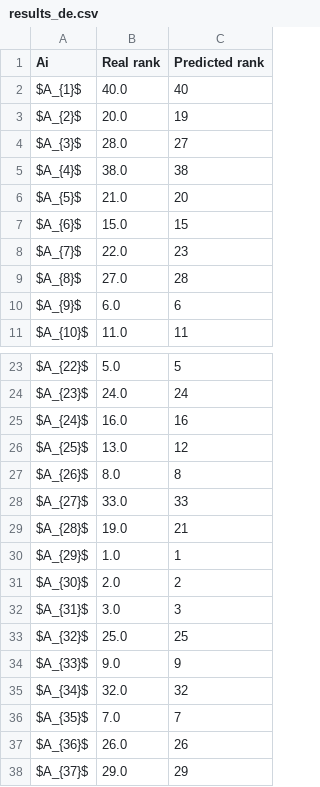
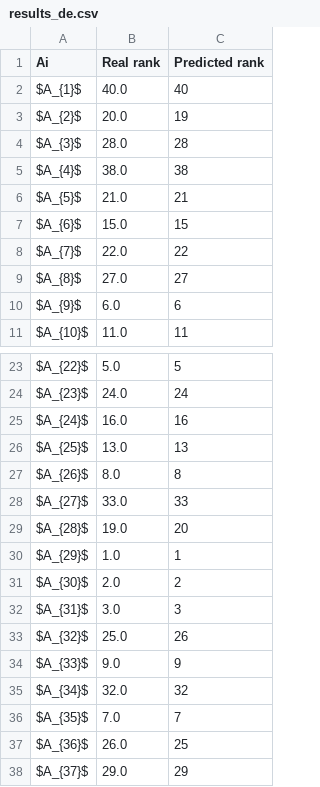
Before and after one commit to energyinpython/EVO-SPOTIS, a CSV file: examples/results/results_de.csv, drawn as a sheet; only a part is shown, gaps mark what is left out; the diff covers the shown part only.

```diff
--- a/examples/results/results_de.csv
+++ b/examples/results/results_de.csv
@@ -3,8 +3,8 @@ $A_{1}$,40.0,40
 $A_{2}$,20.0,19
-$A_{3}$,28.0,27
+$A_{3}$,28.0,28
 $A_{4}$,38.0,38
-$A_{5}$,21.0,20
+$A_{5}$,21.0,21
 $A_{6}$,15.0,15
-$A_{7}$,22.0,23
-$A_{8}$,27.0,28
+$A_{7}$,22.0,22
+$A_{8}$,27.0,27
 $A_{9}$,6.0,6
@@ -25,6 +25,6 @@ $A_{23}$,24.0,24
 $A_{24}$,16.0,16
-$A_{25}$,13.0,12
+$A_{25}$,13.0,13
 $A_{26}$,8.0,8
 $A_{27}$,33.0,33
-$A_{28}$,19.0,21
+$A_{28}$,19.0,20
 $A_{29}$,1.0,1
@@ -32,3 +32,3 @@ $A_{30}$,2.0,2
 $A_{31}$,3.0,3
-$A_{32}$,25.0,25
+$A_{32}$,25.0,26
 $A_{33}$,9.0,9
@@ -36,3 +36,3 @@ $A_{34}$,32.0,32
 $A_{35}$,7.0,7
-$A_{36}$,26.0,26
+$A_{36}$,26.0,25
 $A_{37}$,29.0,29
```
Also changed, not shown: 2 edited cells elsewhere in this file, examples/results/best_weights_de.csv, 6 other files.
